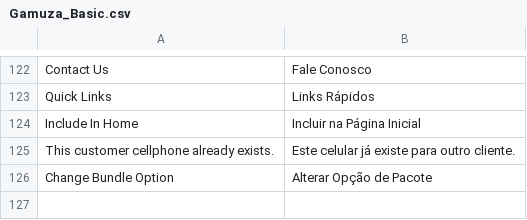
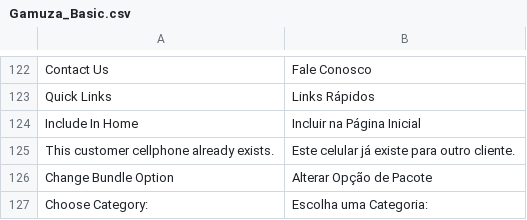
Before and after one commit to gamuzatech/tolucastore-magento, a CSV file: magento-lts-1.9.4.x/app/locale/pt_BR/Gamuza_Basic.csv, drawn as a sheet; only a part is shown, gaps mark what is left out; the diff names each change by its address in the sheet, - before the commit and + after, or states it on an @@ line.

Commit message:
Atualizado modulo Gamuza_Basic: adicionado switcher para categorias na listagem de produtos via admin

```diff
--- a/magento-lts-1.9.4.x/app/locale/pt_BR/Gamuza_Basic.csv
+++ b/magento-lts-1.9.4.x/app/locale/pt_BR/Gamuza_Basic.csv
+row 127: Choose Category: | Escolha uma Categoria:
```
Also changed, not shown: 6 other files.
